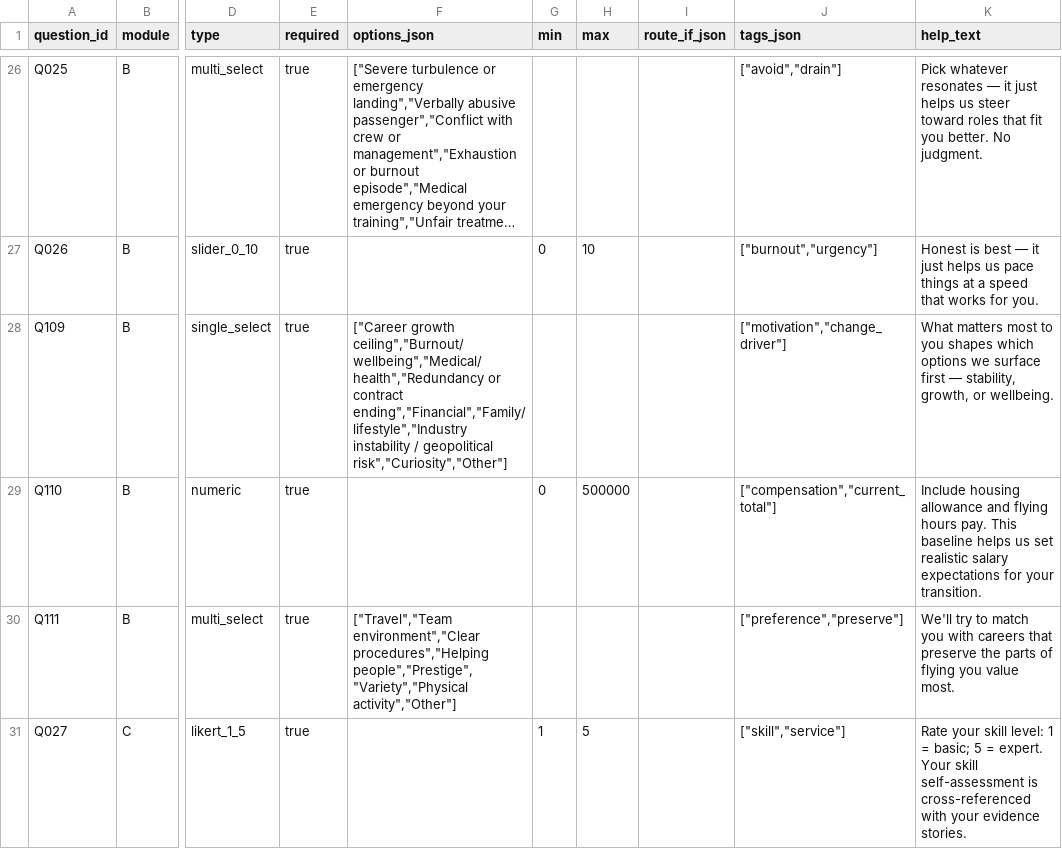
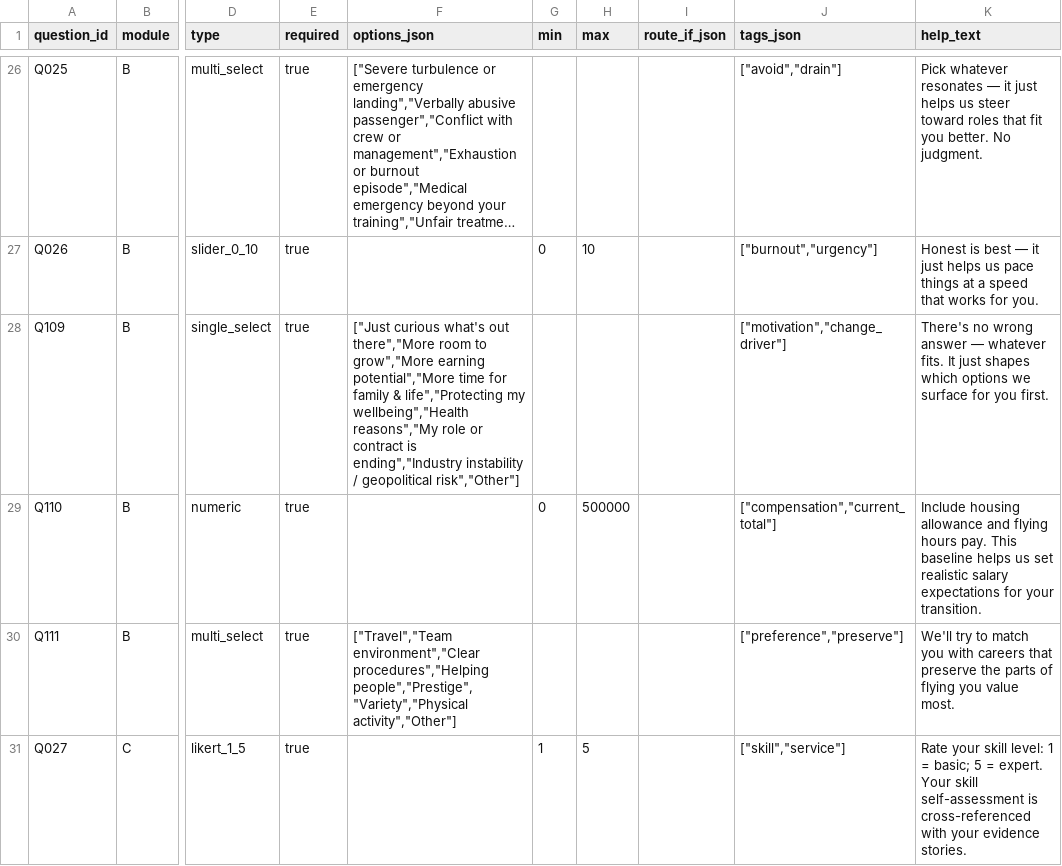
Before and after one commit to JKern100/CareerDev, a CSV file: backend/app/data/question_bank.csv, drawn as a sheet; only a part is shown, gaps mark what is left out; long unchanged cells end in …; the diff names each change by its address in the sheet, - before the commit and + after, or states it on an @@ line.

```diff
--- a/backend/app/data/question_bank.csv
+++ b/backend/app/data/question_bank.csv
-F28 (options_json): ["Career growth ceiling","Burnout/wellbeing","Medical/health","Redundancy or contract ending","Financial","Family/lifestyle","Industry instability / geopolitical risk","Curiosity","Other"]
+F28 (options_json): ["Just curious what's out there","More room to grow","More earning potential","More time for family & life","Protecting my wellbeing","Health reasons","My role or contract is ending","Industry instability / geopolitical risk","Other"]
-K28 (help_text): What matters most to you shapes which options we surface first — stability, growth, or wellbeing.
+K28 (help_text): There's no wrong answer — whatever fits. It just shapes which options we surface for you first.
```
Also changed, not shown: 1 other file.
